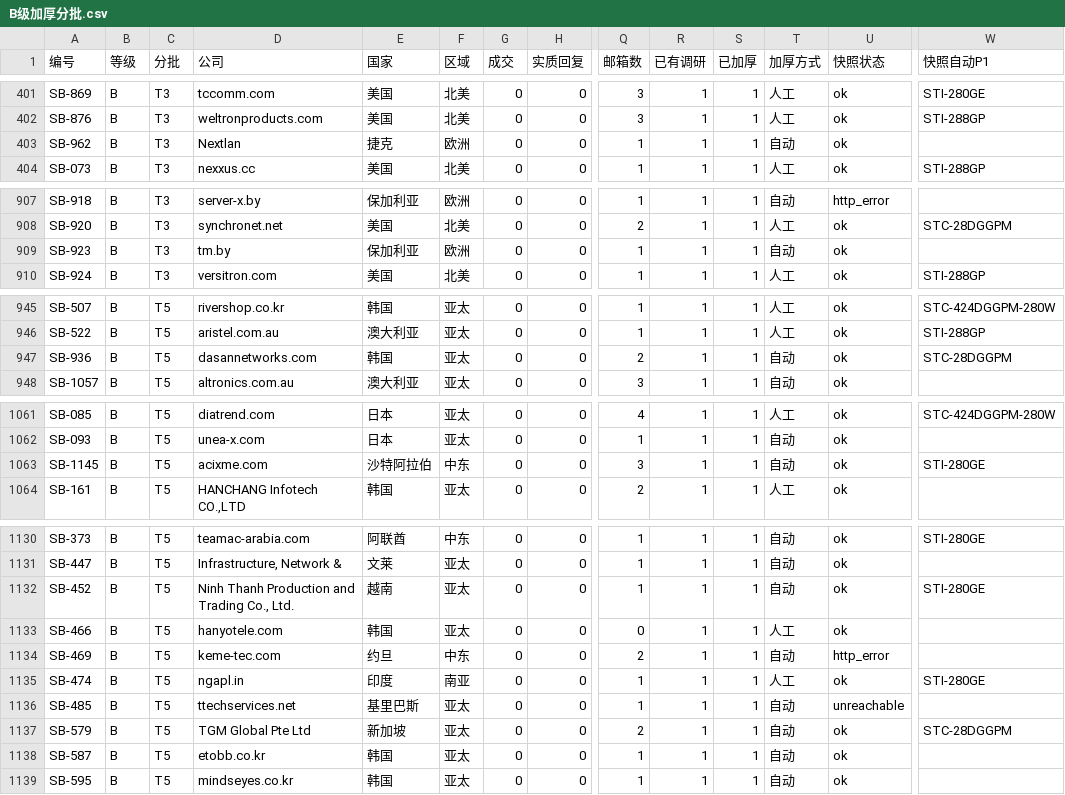
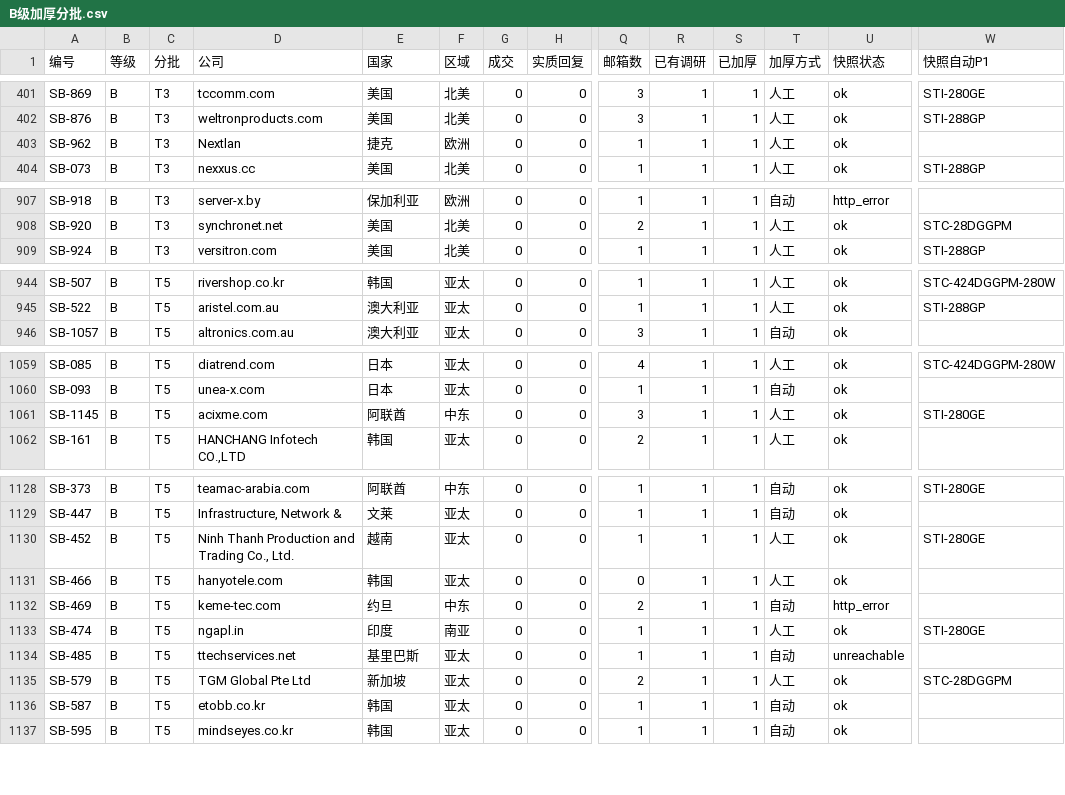
Before and after one commit to elsasaga-cloud/Planet, a CSV file: data/saga_clients/B级加厚分批.csv, drawn as a sheet; only a part is shown, gaps mark what is left out; removed rows and columns are numbered as before the commit, all else as after; rows hold the shown columns only; the diff covers the shown part only; the diff names each change by its address in the sheet, - before the commit and + after, or states it on an @@ line.

Commit message:
T27-R6: B 级 T4/T5 人工复核批 80 ×16（NPO Telecom 有回复/用户标重要 30；e-saudi 有回复 25；ITM/ACIX 国别改阿联酋；GIGALINK HRUI 在供 Q-33 口径；Nextlan 域名易主 site_mismatch；ISTC BDCOM 分销 20；降 C TM.by 综合商城（国别改白俄罗斯）、DASAN 上市集团）
Co-authored-by: arena-agent <297053741+arena-agent@users.noreply.github.com>

```diff
--- a/data/saga_clients/B级加厚分批.csv
+++ b/data/saga_clients/B级加厚分批.csv
-T403 (加厚方式): 自动
+T403 (加厚方式): 人工
-row 909: SB-923 | B | T3 | tm.by | 保加利亚 | 欧洲 | 0 | 0 | 1 | 1 | 1 | 自动 | ok
-row 947: SB-936 | B | T5 | dasannetworks.com | 韩国 | 亚太 | 0 | 0 | 2 | 1 | 1 | 自动 | ok | STC-28DGGPM
-E1061 (国家): 沙特阿拉伯
+E1061 (国家): 阿联酋
-T1061 (加厚方式): 自动
+T1061 (加厚方式): 人工
-T1130 (加厚方式): 自动
+T1130 (加厚方式): 人工
-T1135 (加厚方式): 自动
+T1135 (加厚方式): 人工
```
Also changed, not shown: 10 edited cells elsewhere in this file, 40 other files.
